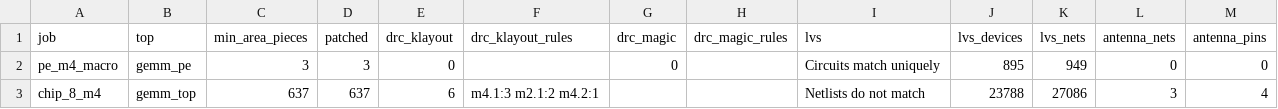
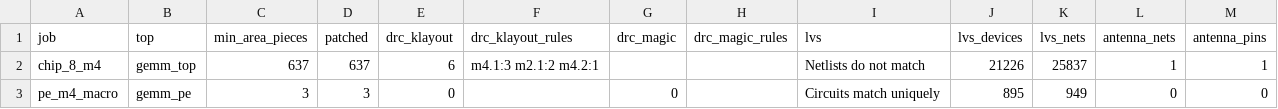
Before and after one commit to Ruika-K/GEMM-acc, a CSV file: syn/asic/signoff_results.csv, drawn as a sheet.

```diff
--- a/syn/asic/signoff_results.csv
+++ b/syn/asic/signoff_results.csv
@@ -1,3 +1,3 @@
 job,top,min_area_pieces,patched,drc_klayout,drc_klayout_rules,drc_magic,drc_magic_rules,lvs,lvs_devices,lvs_nets,antenna_nets,antenna_pins
+chip_8_m4,gemm_top,637,637,6,m4.1:3 m2.1:2 m4.2:1,,,Netlists do not match,21226,25837,1,1
 pe_m4_macro,gemm_pe,3,3,0,,0,,Circuits match uniquely,895,949,0,0
-chip_8_m4,gemm_top,637,637,6,m4.1:3 m2.1:2 m4.2:1,,,Netlists do not match,23788,27086,3,4
```
Also changed, not shown: 2 other files.
